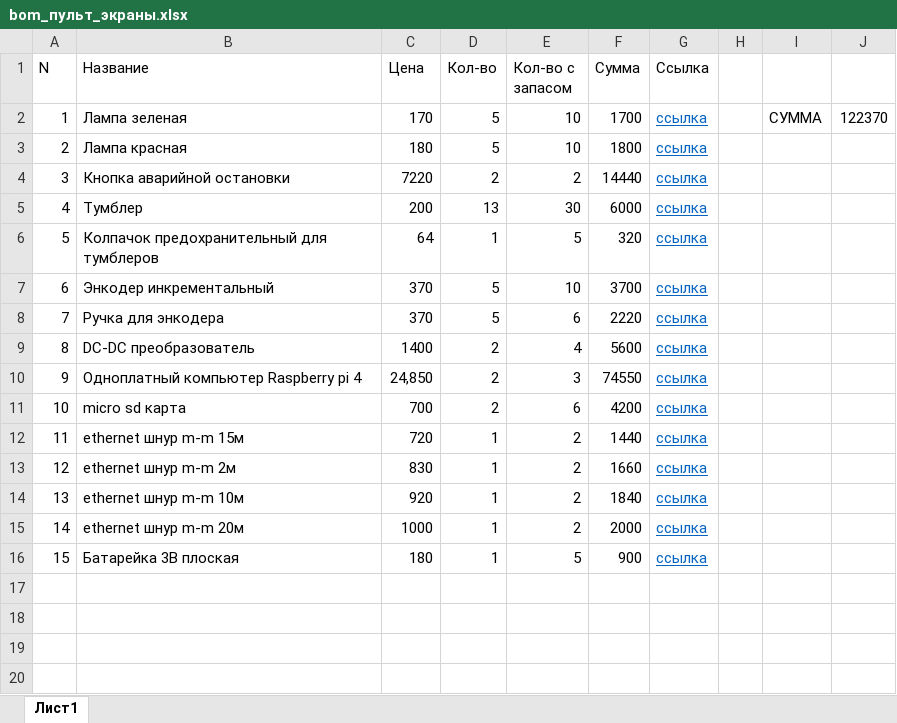
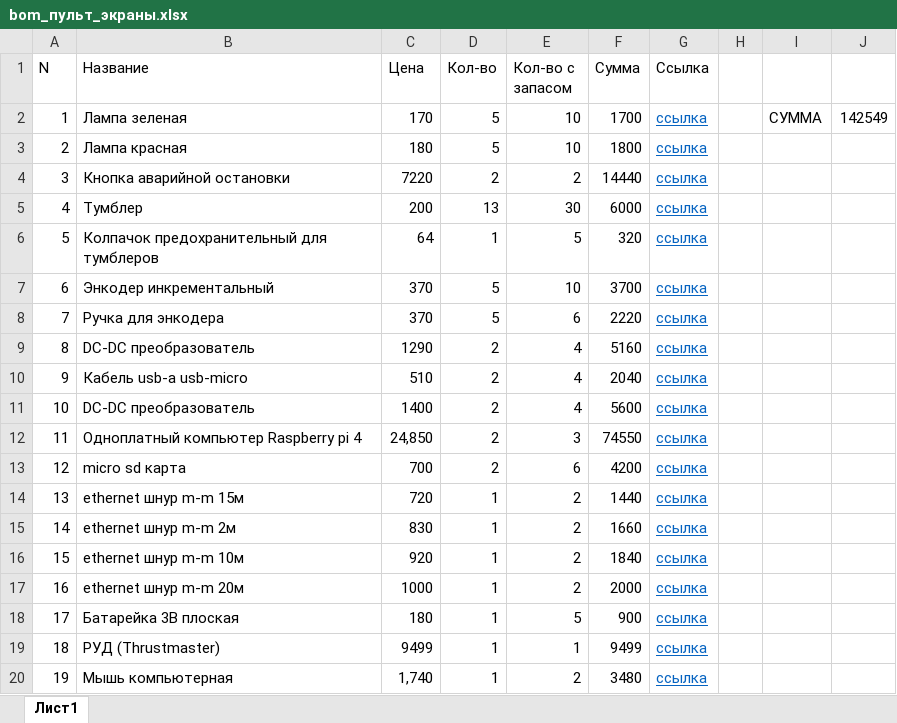
Before and after one commit to AeroKITties/Kitties-Hardware, an Excel workbook: Hardware/ciam/impeller/impeller/bom_пульт_экраны.xlsx, sheet Лист1, drawn as a sheet; values as stored, in another font and other column widths than the file's, no borders; table styles not drawn; addresses are those after the commit; the diff names each change by its address in the sheet, - before the commit and + after, or states it on an @@ line.

```diff
--- a/Hardware/ciam/impeller/impeller/bom_пульт_экраны.xlsx (sheet Лист1)
+++ b/Hardware/ciam/impeller/impeller/bom_пульт_экраны.xlsx (sheet Лист1)
-J2: 122370
+J2: 142549
+row 9: 8 | DC-DC преобразователь | 1290 | 2 | 4 | 5160 | ссылка
+row 10: 9 | Кабель usb-a usb-micro | 510 | 2 | 4 | 2040 | ссылка
@@ column A (N) renumbered between rows 11 and 18 @@
+row 19: 18 | РУД (Thrustmaster) | 9499 | 1 | 1 | 9499 | ссылка
+row 20: 19 | Мышь компьютерная | 1,740 | 1 | 2 | 3480 | ссылка
```
Also changed, not shown: formulas that keep their value, Hardware/ciam/impeller/impeller/bom_плата.xlsx.
